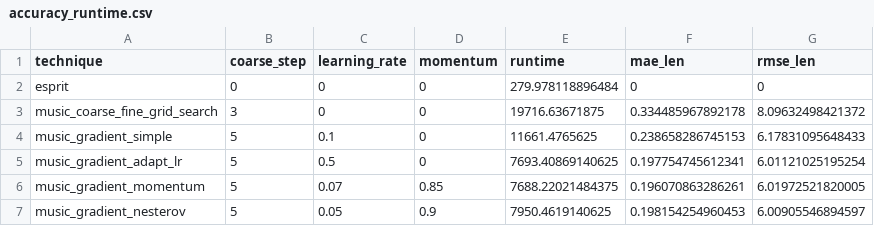
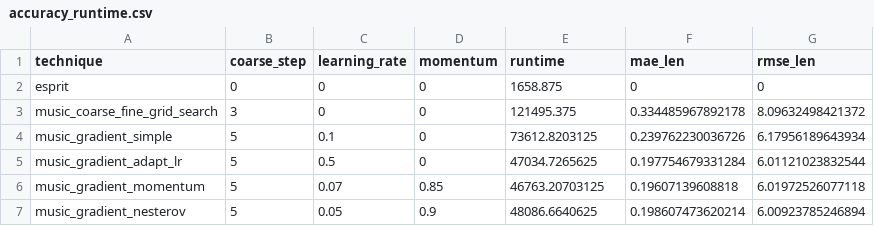
Before and after one commit to rp-alevato/TCC, a CSV file: data/experimental_results/accuracy_runtime.csv, drawn as a sheet.

```diff
--- a/data/experimental_results/accuracy_runtime.csv
+++ b/data/experimental_results/accuracy_runtime.csv
@@ -1,7 +1,7 @@
 technique,coarse_step,learning_rate,momentum,runtime,mae_len,rmse_len
-esprit,0,0,0,279.978118896484,0,0
-music_coarse_fine_grid_search,3,0,0,19716.63671875,0.334485967892178,8.09632498421372
-music_gradient_simple,5,0.1,0,11661.4765625,0.238658286745153,6.17831095648433
-music_gradient_adapt_lr,5,0.5,0,7693.40869140625,0.197754745612341,6.01121025195254
-music_gradient_momentum,5,0.07,0.85,7688.22021484375,0.196070863286261,6.01972521820005
-music_gradient_nesterov,5,0.05,0.9,7950.4619140625,0.198154254960453,6.00905546894597
+esprit,0,0,0,1658.875,0,0
+music_coarse_fine_grid_search,3,0,0,121495.375,0.334485967892178,8.09632498421372
+music_gradient_simple,5,0.1,0,73612.8203125,0.239762230036726,6.17956189643934
+music_gradient_adapt_lr,5,0.5,0,47034.7265625,0.197754679331284,6.01121023832544
+music_gradient_momentum,5,0.07,0.85,46763.20703125,0.19607139608818,6.01972526077118
+music_gradient_nesterov,5,0.05,0.9,48086.6640625,0.198607473620214,6.00923785246894
```
Also changed, not shown: data/experimental_results/hyperparameters/coarse_fine_search.csv, data/experimental_results/hyperparameters/gradient_adapt_lr.csv, 7 other files.
